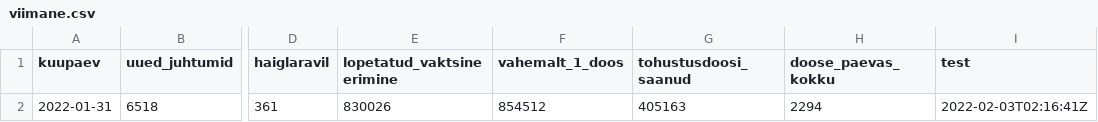
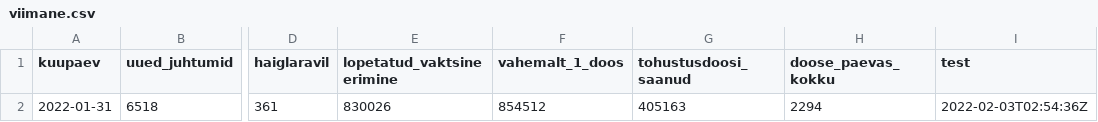
Before and after one commit to riinaljas/Delfi-Covid, a CSV file: viimane.csv, drawn as a sheet; only a part is shown, gaps mark what is left out; the diff names each change by its address in the sheet, - before the commit and + after, or states it on an @@ line.

Commit message:
run the script

```diff
--- a/viimane.csv
+++ b/viimane.csv
-I2 (test): 2022-02-03T02:16:41Z
+I2 (test): 2022-02-03T02:54:36Z
```
